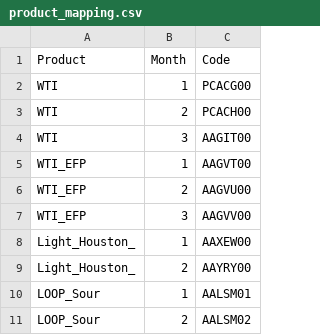
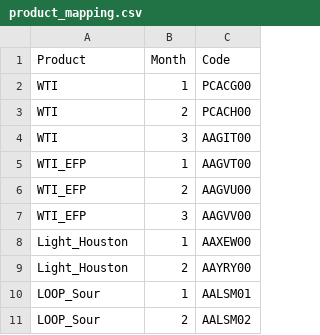
Before and after one commit to jwaggie14/pdf_extract, a CSV file: product_mapping.csv, drawn as a sheet; only a part is shown.

Commit message:
Update product_mapping.csv

```diff
--- a/product_mapping.csv
+++ b/product_mapping.csv
@@ -7,4 +7,4 @@ WTI_EFP,2,AAGVU00
 WTI_EFP,3,AAGVV00
-Light_Houston_,1,AAXEW00
-Light_Houston_,2,AAYRY00
+Light_Houston,1,AAXEW00
+Light_Houston,2,AAYRY00
 LOOP_Sour,1,AALSM01
```
